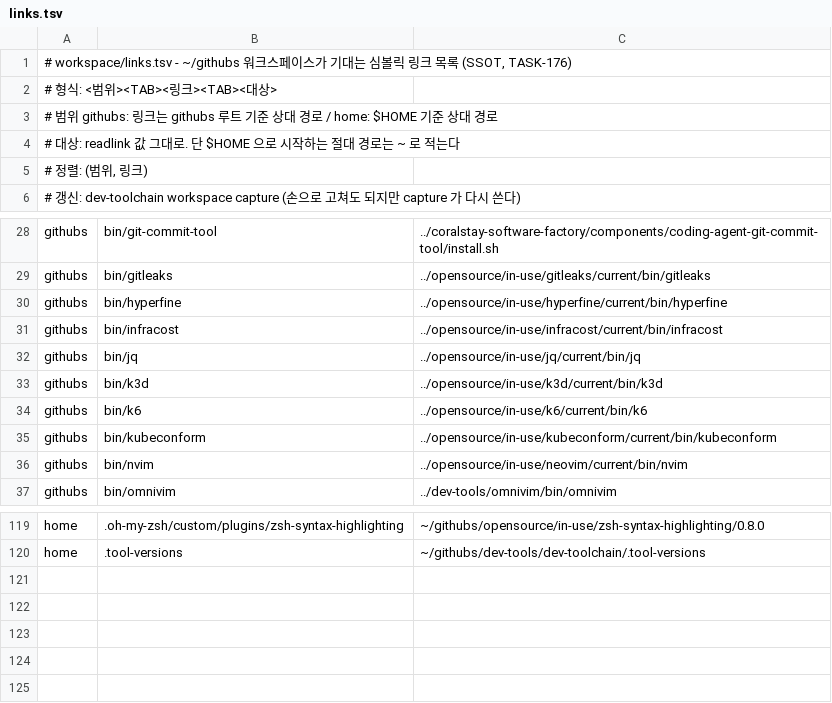
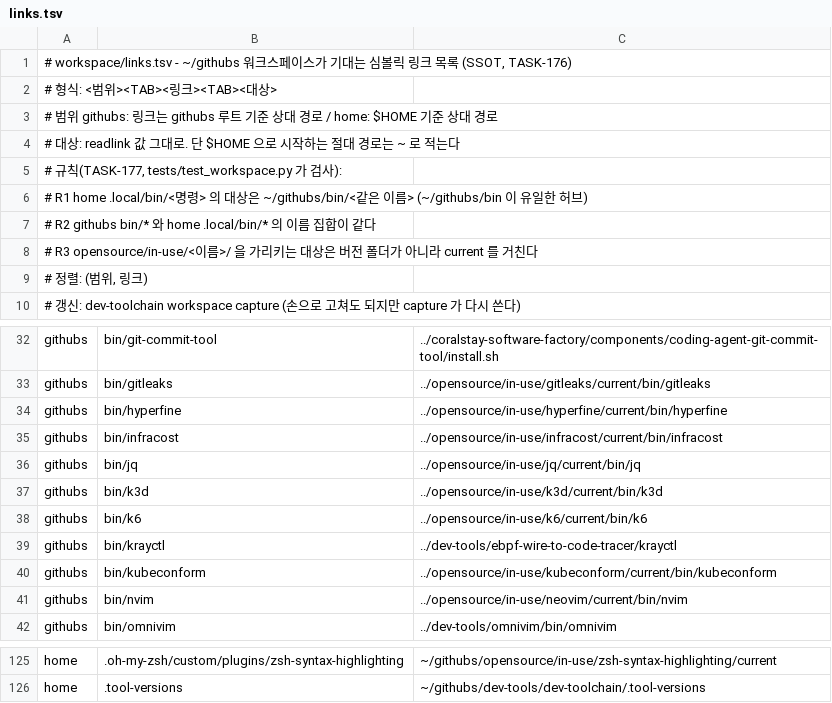
Before and after one commit to coralstay/dev-toolchain, a TSV file: workspace/links.tsv, drawn as a sheet; only a part is shown, gaps mark what is left out; addresses are those after the commit; the diff covers the shown part only; the diff names each change by its address in the sheet, - before the commit and + after, or states it on an @@ line.

```diff
--- a/workspace/links.tsv
+++ b/workspace/links.tsv
+row 5: # 규칙(TASK-177, tests/test_workspace.py 가 검사):
+row 6: # R1 home .local/bin/<명령> 의 대상은 ~/githubs/bin/<같은 이름> (~/githubs/bin 이 유일한 허브)
+row 7: # R2 githubs bin/* 와 home .local/bin/* 의 이름 집합이 같다
+row 8: # R3 opensource/in-use/<이름>/ 을 가리키는 대상은 버전 폴더가 아니라 current 를 거친다
+row 39: githubs | bin/krayctl | ../dev-tools/ebpf-wire-to-code-tracer/krayctl
-C125: ~/githubs/opensource/in-use/zsh-syntax-highlighting/0.8.0
+C125: ~/githubs/opensource/in-use/zsh-syntax-highlighting/current
```
Also changed, not shown: 1 added row and 43 edited cells elsewhere in this file, 1 other file.
